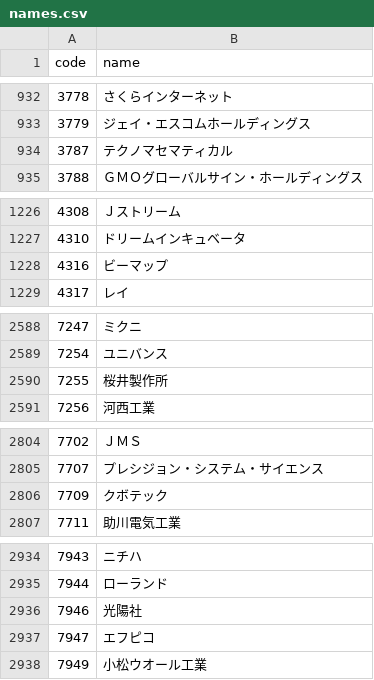
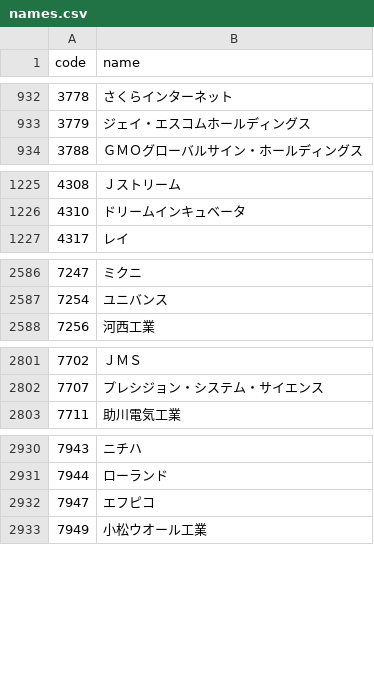
Before and after one commit to eplan4u-dotcom/kabu-screener, a CSV file: docs/data/names.csv, drawn as a sheet; only a part is shown, gaps mark what is left out.

```diff
--- a/docs/data/names.csv
+++ b/docs/data/names.csv
@@ -933,3 +933,2 @@ code,name
 3779,"ジェイ・エスコムホールディングス"
-3787,"テクノマセマティカル"
 3788,"ＧＭＯグローバルサイン・ホールディングス"
@@ -1227,3 +1226,2 @@ code,name
 4310,"ドリームインキュベータ"
-4316,"ビーマップ"
 4317,"レイ"
@@ -2589,3 +2587,2 @@ code,name
 7254,"ユニバンス"
-7255,"桜井製作所"
 7256,"河西工業"
@@ -2805,3 +2802,2 @@ code,name
 7707,"プレシジョン・システム・サイエンス"
-7709,"クボテック"
 7711,"助川電気工業"
@@ -2935,3 +2931,2 @@ code,name
 7944,"ローランド"
-7946,"光陽社"
 7947,"エフピコ"
```
Also changed, not shown: data/signals/log.csv, 20 other files.
